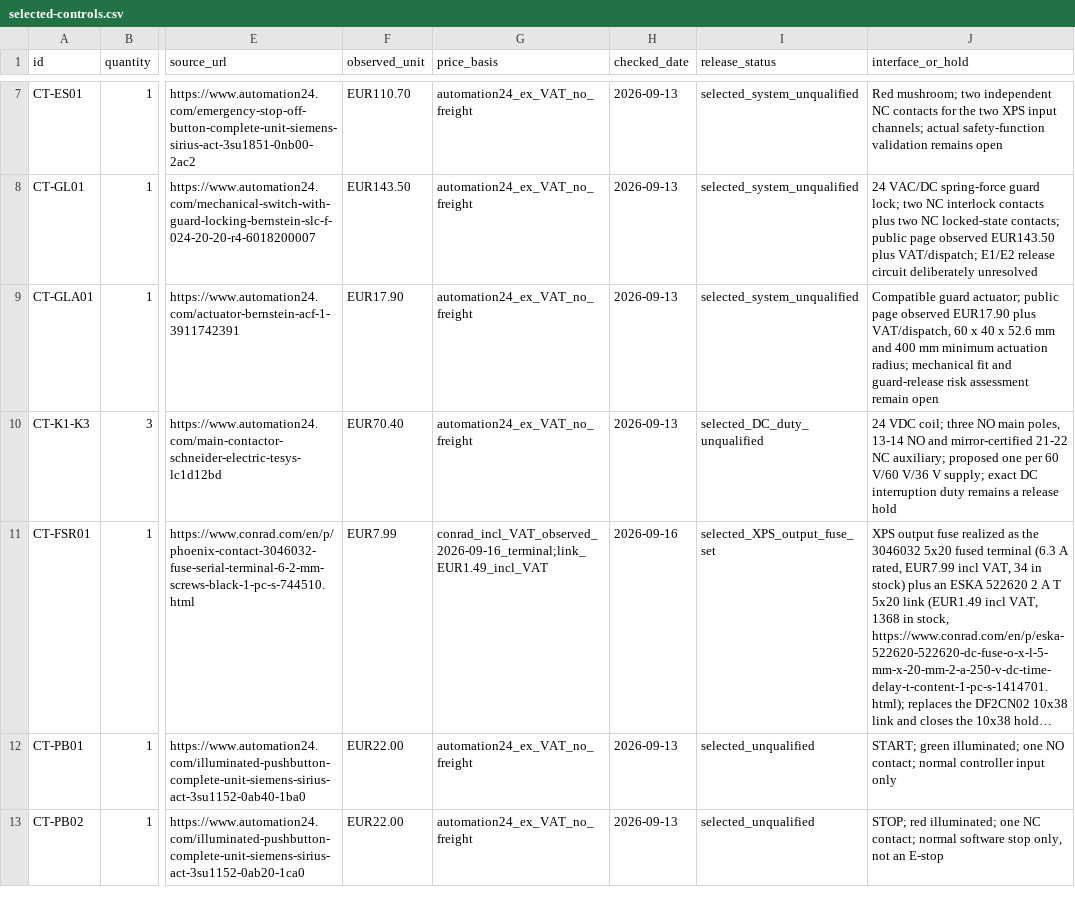
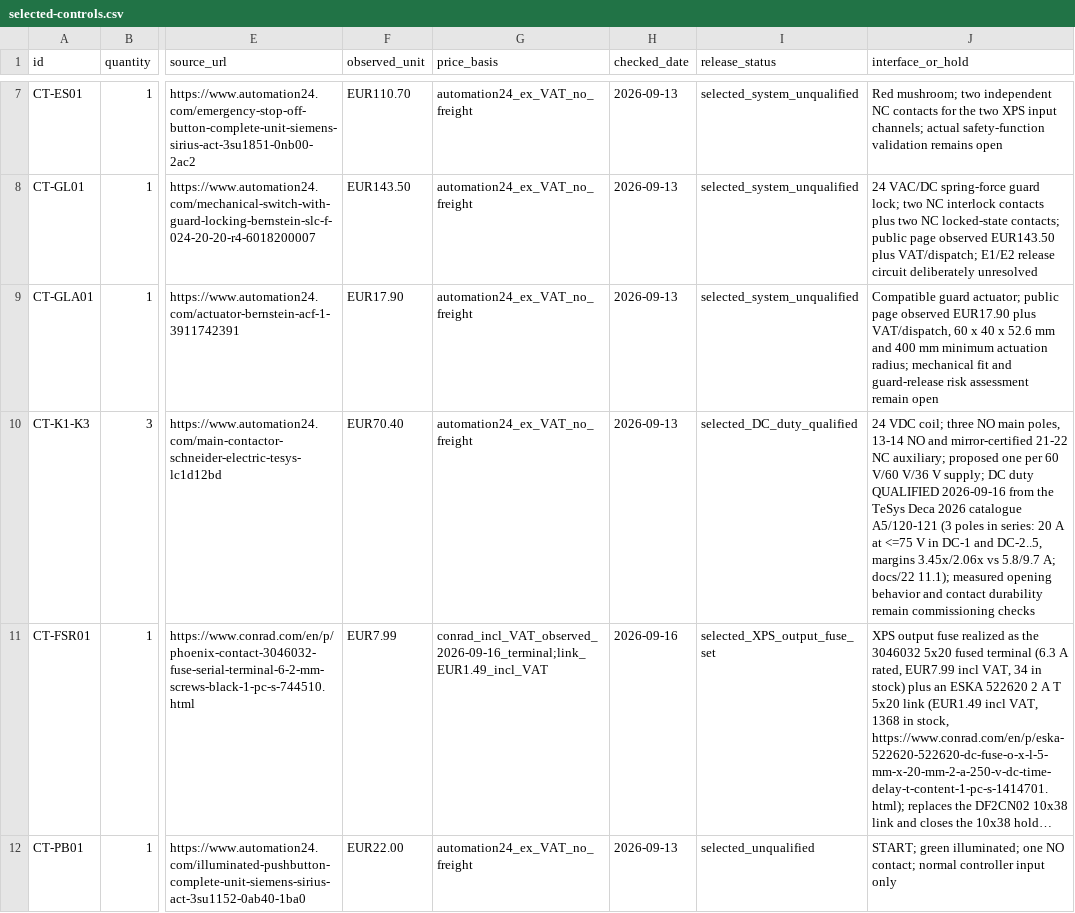
Before and after one commit to sbelakho2/Cutting, a CSV file: bom/selected-controls.csv, drawn as a sheet; only a part is shown, gaps mark what is left out; the shorter side is filled out with more unchanged rows; long unchanged cells end in …; the diff names each change by its address in the sheet, - before the commit and + after, or states it on an @@ line.

```diff
--- a/bom/selected-controls.csv
+++ b/bom/selected-controls.csv
-I10 (release_status): selected_DC_duty_unqualified
+I10 (release_status): selected_DC_duty_qualified
-J10 (interface_or_hold): …V supply; exact DC interruption duty remains a release hold
+J10 (interface_or_hold): …V supply; DC duty QUALIFIED 2026-09-16 from the TeSys Deca 2026 catalogue A5/120-121 (3 poles in series: 20 A at <=75 V in DC-1 and DC-2..5, margins 3.45x/2.06x vs 5.8/9.7 A; docs/22 11.1); measured opening behavior and contact durability remain commissioning checks
```
Also changed, not shown: bom/selected-cabinet-wiring.csv, bom/sourcing-evidence.csv, 10 other files.
